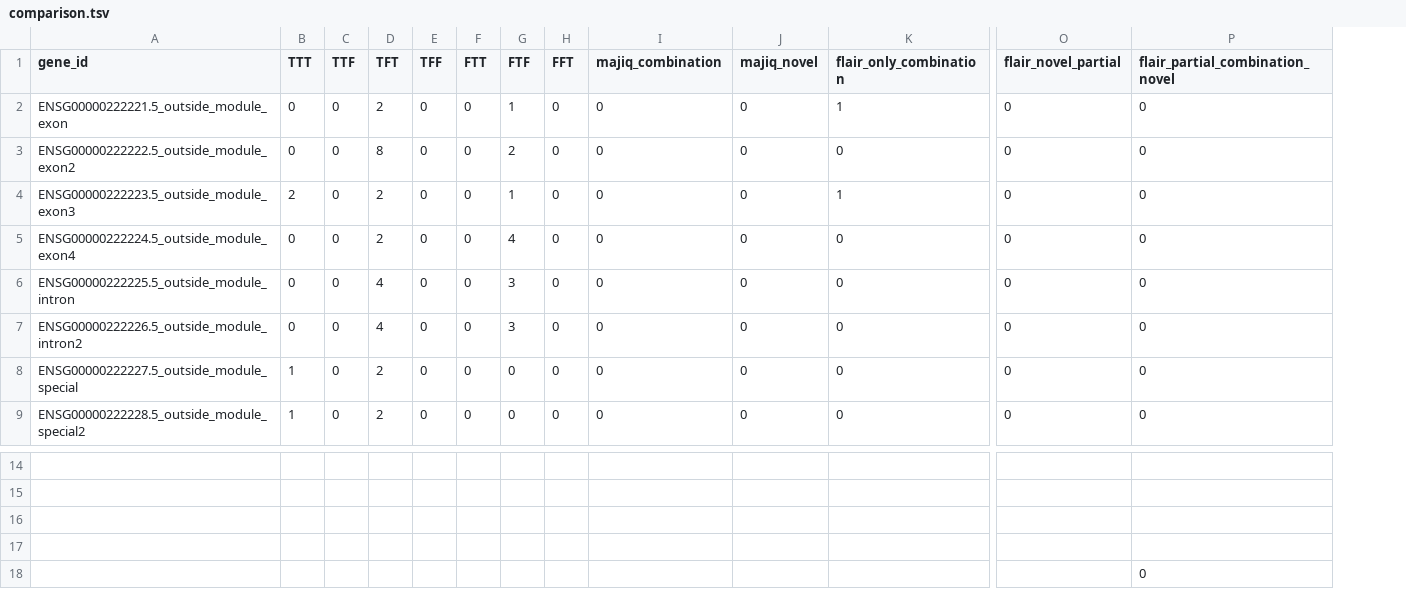
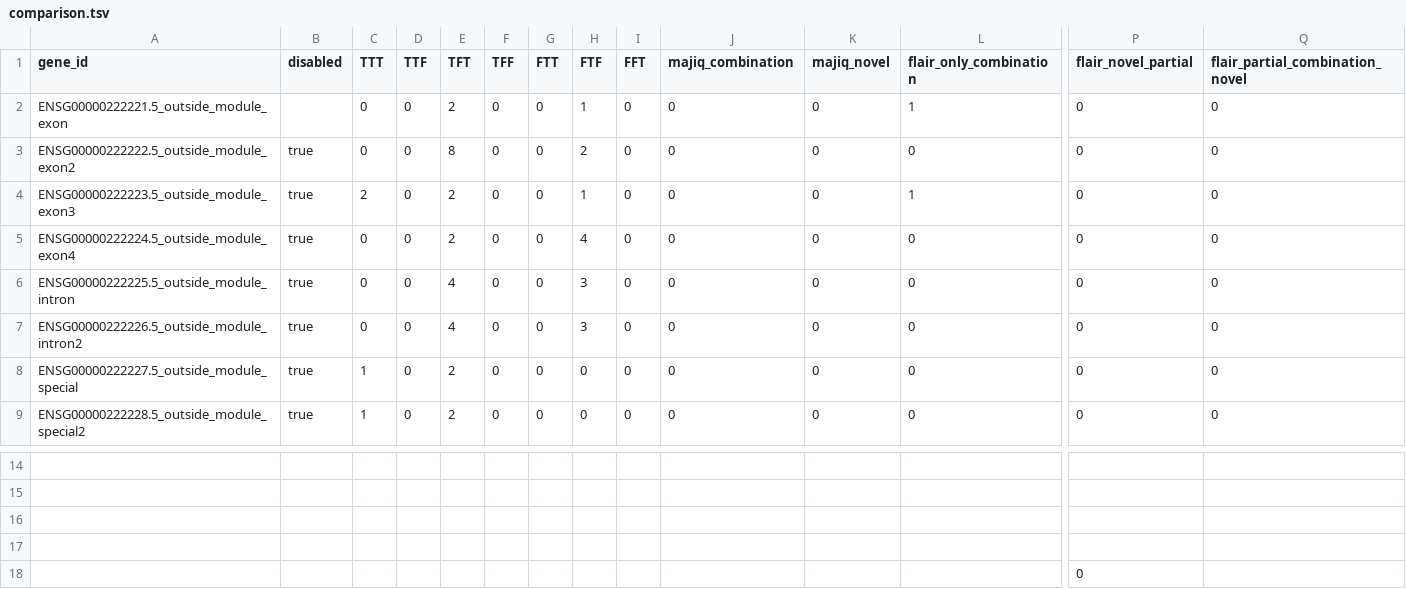
Before and after one commit to OncoHarmony-Network/majiq_academic, a TSV file: longreads/testcases/testcases_module/comparison.tsv, drawn as a sheet; only a part is shown, gaps mark what is left out; removed rows and columns are numbered as before the commit, all else as after; rows hold the shown columns only; the diff names each change by its address in the sheet, - before the commit and + after, or states it on an @@ line.

```diff
--- a/longreads/testcases/testcases_module/comparison.tsv
+++ b/longreads/testcases/testcases_module/comparison.tsv
+column B (disabled), rows 3-9: all true
-row 18:  |  |  |  |  |  |  |  |  |  |  |  | 0
+row 18:  |  |  |  |  |  |  |  |  |  |  |  | 0
```
Also changed, not shown: longreads/testcases/testcases_gene/comparison.tsv, 2 other files.
